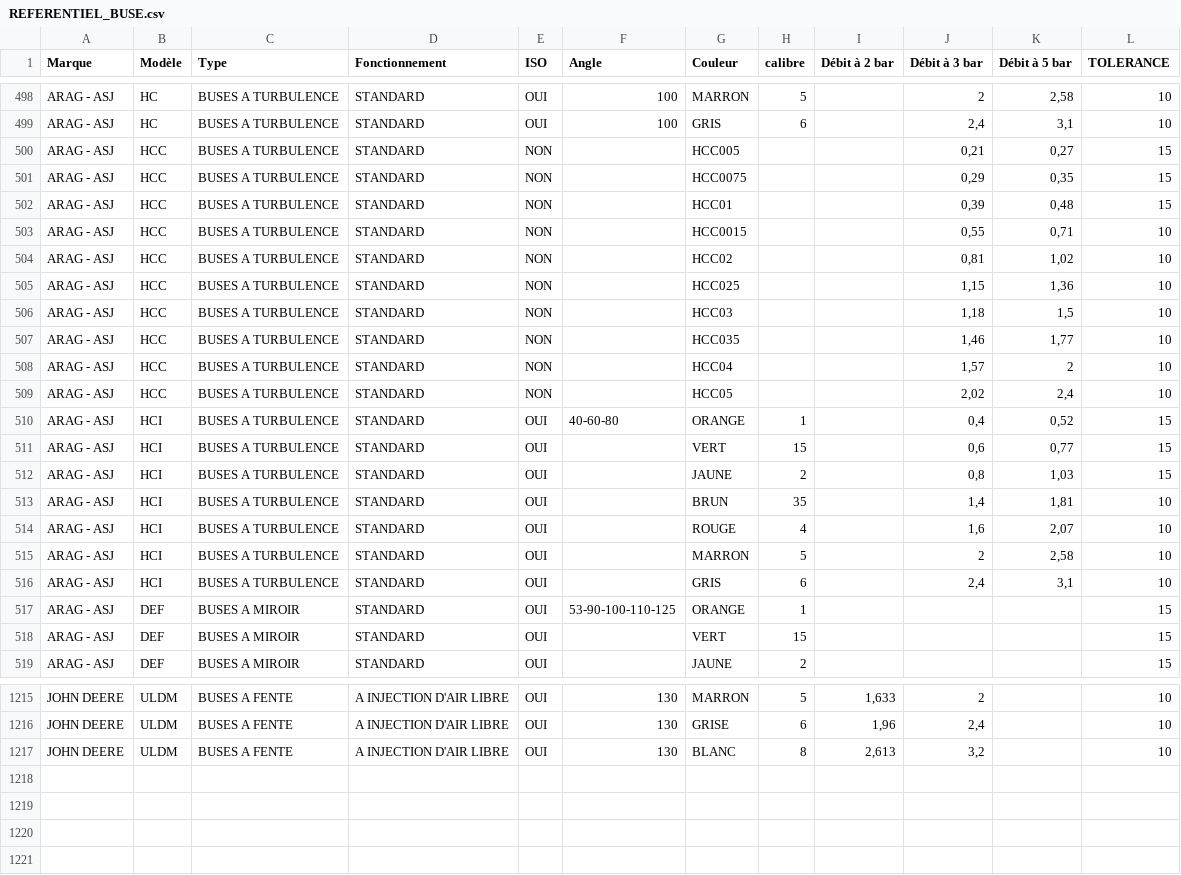
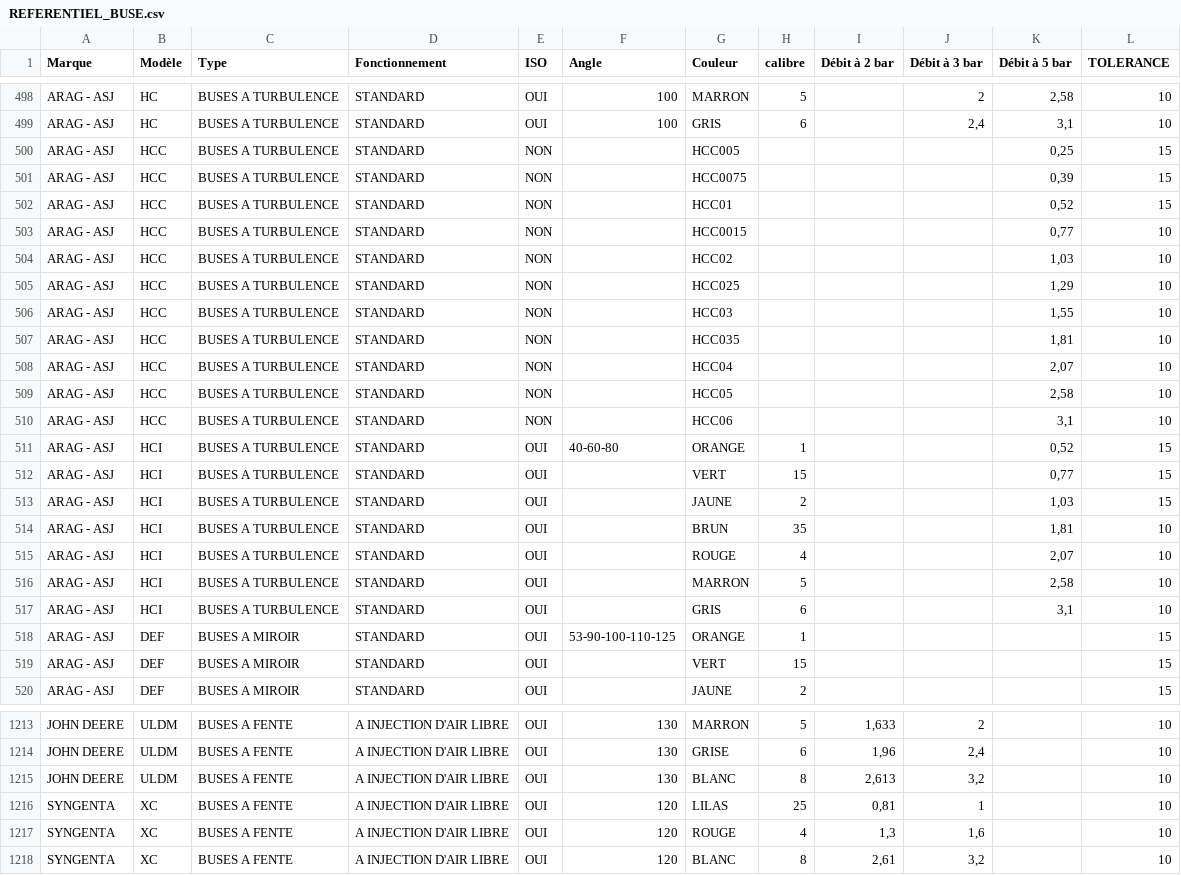
Before and after one commit to collinmarc/crodip_agentNEW, a CSV file: moduleDocumentaire/_parametres/REFERENTIEL_BUSE.csv, drawn as a sheet; only a part is shown, gaps mark what is left out; the diff covers the shown part only.

Commit message:
Referentiel des buses

```diff
--- a/moduleDocumentaire/_parametres/REFERENTIEL_BUSE.csv
+++ b/moduleDocumentaire/_parametres/REFERENTIEL_BUSE.csv
@@ -499,19 +499,20 @@ ARAG - ASJ;HC;BUSES A TURBULENCE;STANDARD;OUI;100;MARRON;5;;2;2,58;10
 ARAG - ASJ;HC;BUSES A TURBULENCE;STANDARD;OUI;100;GRIS;6;;2,4;3,1;10
-ARAG - ASJ;HCC;BUSES A TURBULENCE;STANDARD;NON;;HCC005;;;0,21;0,27;15
-ARAG - ASJ;HCC;BUSES A TURBULENCE;STANDARD;NON;;HCC0075;;;0,29;0,35;15
-ARAG - ASJ;HCC;BUSES A TURBULENCE;STANDARD;NON;;HCC01;;;0,39;0,48;15
-ARAG - ASJ;HCC;BUSES A TURBULENCE;STANDARD;NON;;HCC0015;;;0,55;0,71;10
-ARAG - ASJ;HCC;BUSES A TURBULENCE;STANDARD;NON;;HCC02;;;0,81;1,02;10
-ARAG - ASJ;HCC;BUSES A TURBULENCE;STANDARD;NON;;HCC025;;;1,15;1,36;10
-ARAG - ASJ;HCC;BUSES A TURBULENCE;STANDARD;NON;;HCC03;;;1,18;1,5;10
-ARAG - ASJ;HCC;BUSES A TURBULENCE;STANDARD;NON;;HCC035;;;1,46;1,77;10
-ARAG - ASJ;HCC;BUSES A TURBULENCE;STANDARD;NON;;HCC04;;;1,57;2;10
-ARAG - ASJ;HCC;BUSES A TURBULENCE;STANDARD;NON;;HCC05;;;2,02;2,4;10
-ARAG - ASJ;HCI;BUSES A TURBULENCE;STANDARD;OUI;40-60-80;ORANGE;1;;0,4;0,52;15
-ARAG - ASJ;HCI;BUSES A TURBULENCE;STANDARD;OUI;;VERT;15;;0,6;0,77;15
-ARAG - ASJ;HCI;BUSES A TURBULENCE;STANDARD;OUI;;JAUNE;2;;0,8;1,03;15
-ARAG - ASJ;HCI;BUSES A TURBULENCE;STANDARD;OUI;;BRUN;35;;1,4;1,81;10
-ARAG - ASJ;HCI;BUSES A TURBULENCE;STANDARD;OUI;;ROUGE;4;;1,6;2,07;10
-ARAG - ASJ;HCI;BUSES A TURBULENCE;STANDARD;OUI;;MARRON;5;;2;2,58;10
-ARAG - ASJ;HCI;BUSES A TURBULENCE;STANDARD;OUI;;GRIS;6;;2,4;3,1;10
+ARAG - ASJ;HCC;BUSES A TURBULENCE;STANDARD;NON;;HCC005;;;;0,25;15
+ARAG - ASJ;HCC;BUSES A TURBULENCE;STANDARD;NON;;HCC0075;;;;0,39;15
+ARAG - ASJ;HCC;BUSES A TURBULENCE;STANDARD;NON;;HCC01;;;;0,52;15
+ARAG - ASJ;HCC;BUSES A TURBULENCE;STANDARD;NON;;HCC0015;;;;0,77;10
+ARAG - ASJ;HCC;BUSES A TURBULENCE;STANDARD;NON;;HCC02;;;;1,03;10
+ARAG - ASJ;HCC;BUSES A TURBULENCE;STANDARD;NON;;HCC025;;;;1,29;10
+ARAG - ASJ;HCC;BUSES A TURBULENCE;STANDARD;NON;;HCC03;;;;1,55;10
+ARAG - ASJ;HCC;BUSES A TURBULENCE;STANDARD;NON;;HCC035;;;;1,81;10
+ARAG - ASJ;HCC;BUSES A TURBULENCE;STANDARD;NON;;HCC04;;;;2,07;10
+ARAG - ASJ;HCC;BUSES A TURBULENCE;STANDARD;NON;;HCC05;;;;2,58;10
+ARAG - ASJ;HCC;BUSES A TURBULENCE;STANDARD;NON;;HCC06;;;;3,1;10
+ARAG - ASJ;HCI;BUSES A TURBULENCE;STANDARD;OUI;40-60-80;ORANGE;1;;;0,52;15
+ARAG - ASJ;HCI;BUSES A TURBULENCE;STANDARD;OUI;;VERT;15;;;0,77;15
+ARAG - ASJ;HCI;BUSES A TURBULENCE;STANDARD;OUI;;JAUNE;2;;;1,03;15
+ARAG - ASJ;HCI;BUSES A TURBULENCE;STANDARD;OUI;;BRUN;35;;;1,81;10
+ARAG - ASJ;HCI;BUSES A TURBULENCE;STANDARD;OUI;;ROUGE;4;;;2,07;10
+ARAG - ASJ;HCI;BUSES A TURBULENCE;STANDARD;OUI;;MARRON;5;;;2,58;10
+ARAG - ASJ;HCI;BUSES A TURBULENCE;STANDARD;OUI;;GRIS;6;;;3,1;10
 ARAG - ASJ;DEF;BUSES A MIROIR;STANDARD;OUI;53-90-100-110-125;ORANGE;1;;;;15
@@ -1217 +1215,4 @@ JOHN DEERE;ULDM;BUSES A FENTE;A INJECTION D'AIR LIBRE;OUI;130;GRISE;6;1,96;2,4;;
 JOHN DEERE;ULDM;BUSES A FENTE;A INJECTION D'AIR LIBRE;OUI;130;BLANC;8;2,613;3,2;;10
+SYNGENTA;XC;BUSES A FENTE;A INJECTION D'AIR LIBRE;OUI;120;LILAS;25;0,81;1;;10
+SYNGENTA;XC;BUSES A FENTE;A INJECTION D'AIR LIBRE;OUI;120;ROUGE;4;1,3;1,6;;10
+SYNGENTA;XC;BUSES A FENTE;A INJECTION D'AIR LIBRE;OUI;120;BLANC;8;2,61;3,2;;10
```
Also changed, not shown: 3 removed rows and 1 edited cell elsewhere in this file, 2 other files.
